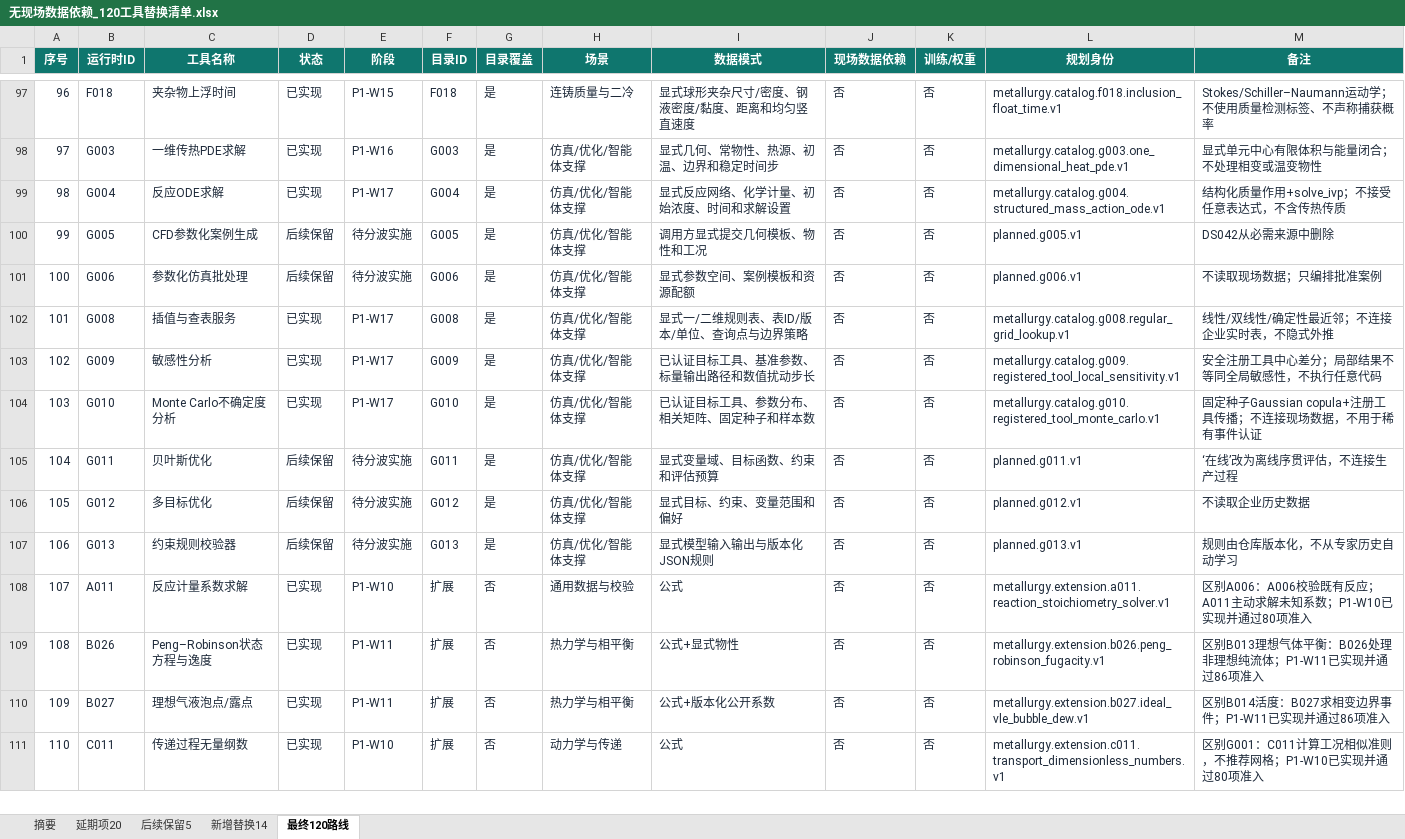
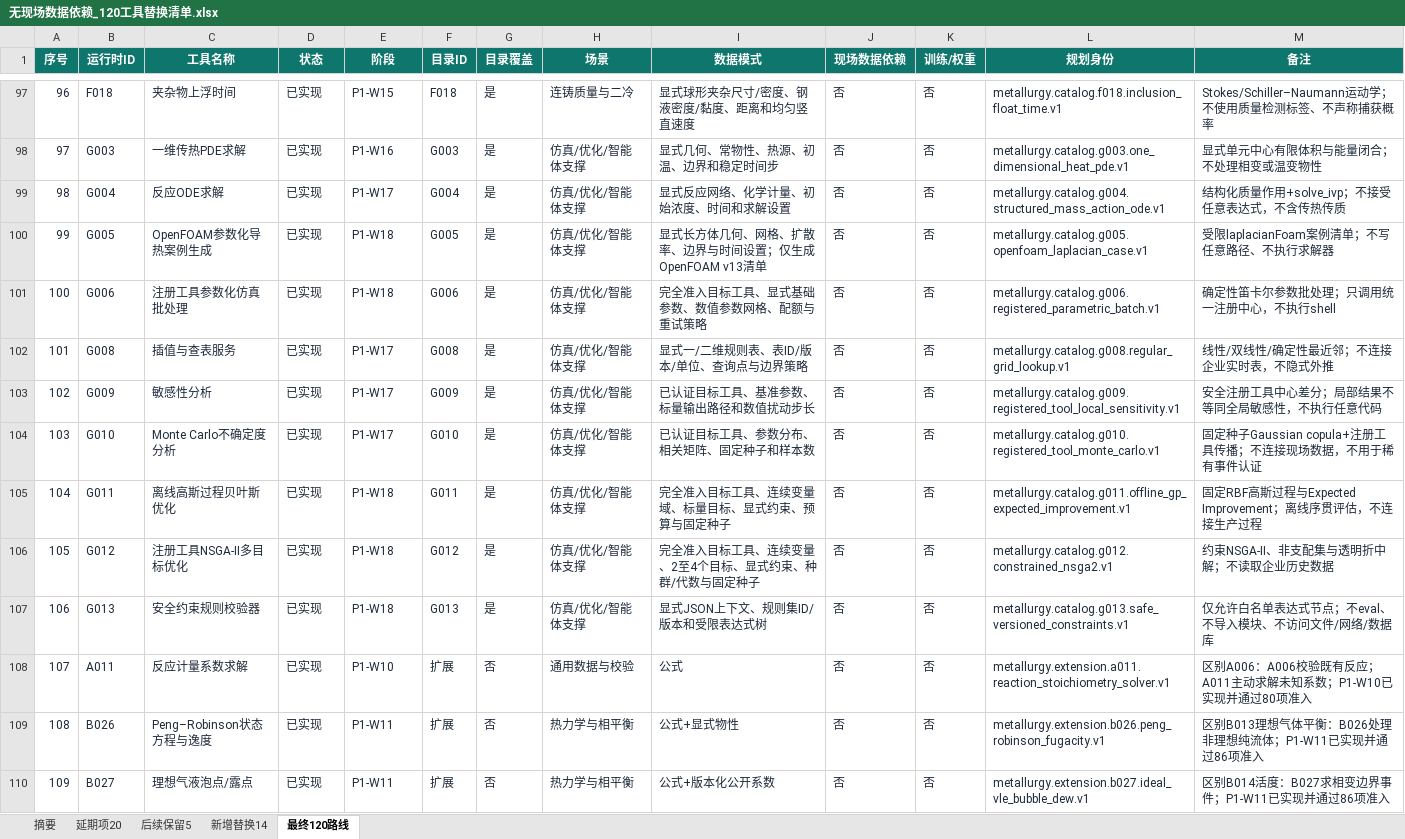
Before and after one commit to xiangyu-tian/metallurgy, an Excel workbook: outputs/ds042_independent_replacement_plan_20260901/无现场数据依赖_120工具替换清单.xlsx, sheet 最终120路线, drawn as a sheet; only a part is shown, gaps mark what is left out; the shorter side is filled out with more unchanged rows; values as stored, in another font and other column widths than the file's, no borders; conditional formats not drawn; the diff covers the shown part only; the diff names each change by its address in the sheet, - before the commit and + after, or states it on an @@ line.

```diff
--- a/outputs/ds042_independent_replacement_plan_20260901/无现场数据依赖_120工具替换清单.xlsx (sheet 最终120路线)
+++ b/outputs/ds042_independent_replacement_plan_20260901/无现场数据依赖_120工具替换清单.xlsx (sheet 最终120路线)
-C100 (工具名称): CFD参数化案例生成
+C100 (工具名称): OpenFOAM参数化导热案例生成
-D100:D101 (状态): 后续保留
+D100:D101 (状态): 已实现
-E100:E101 (阶段): 待分波实施
+E100:E101 (阶段): P1-W18
-I100 (数据模式): 调用方显式提交几何模板、物性和工况
+I100 (数据模式): 显式长方体几何、网格、扩散率、边界与时间设置；仅生成OpenFOAM v13清单
-L100 (规划身份): planned.g005.v1
+L100 (规划身份): metallurgy.catalog.g005.openfoam_laplacian_case.v1
-M100 (备注): DS042从必需来源中删除
+M100 (备注): 受限laplacianFoam案例清单；不写任意路径、不执行求解器
-C101 (工具名称): 参数化仿真批处理
+C101 (工具名称): 注册工具参数化仿真批处理
-I101 (数据模式): 显式参数空间、案例模板和资源配额
+I101 (数据模式): 完全准入目标工具、显式基础参数、数值参数网格、配额与重试策略
-L101 (规划身份): planned.g006.v1
+L101 (规划身份): metallurgy.catalog.g006.registered_parametric_batch.v1
-M101 (备注): 不读取现场数据；只编排批准案例
+M101 (备注): 确定性笛卡尔参数批处理；只调用统一注册中心，不执行shell
-C105 (工具名称): 贝叶斯优化
+C105 (工具名称): 离线高斯过程贝叶斯优化
-D105:D107 (状态): 后续保留
+D105:D107 (状态): 已实现
-E105:E107 (阶段): 待分波实施
+E105:E107 (阶段): P1-W18
-I105 (数据模式): 显式变量域、目标函数、约束和评估预算
+I105 (数据模式): 完全准入目标工具、连续变量域、标量目标、显式约束、预算与固定种子
-L105 (规划身份): planned.g011.v1
+L105 (规划身份): metallurgy.catalog.g011.offline_gp_expected_improvement.v1
-M105 (备注): ‘在线’改为离线序贯评估，不连接生产过程
+M105 (备注): 固定RBF高斯过程与Expected Improvement；离线序贯评估，不连接生产过程
-C106 (工具名称): 多目标优化
+C106 (工具名称): 注册工具NSGA-II多目标优化
-I106 (数据模式): 显式目标、约束、变量范围和偏好
+I106 (数据模式): 完全准入目标工具、连续变量、2至4个目标、显式约束、种群/代数与固定种子
-L106 (规划身份): planned.g012.v1
+L106 (规划身份): metallurgy.catalog.g012.constrained_nsga2.v1
-M106 (备注): 不读取企业历史数据
+M106 (备注): 约束NSGA-II、非支配集与透明折中解；不读取企业历史数据
-C107 (工具名称): 约束规则校验器
+C107 (工具名称): 安全约束规则校验器
-I107 (数据模式): 显式模型输入输出与版本化JSON规则
+I107 (数据模式): 显式JSON上下文、规则集ID/版本和受限表达式树
-L107 (规划身份): planned.g013.v1
+L107 (规划身份): metallurgy.catalog.g013.safe_versioned_constraints.v1
-M107 (备注): 规则由仓库版本化，不从专家历史自动学习
+M107 (备注): 仅允许白名单表达式节点；不eval、不导入模块、不访问文件/网络/数据库
```
Also changed, not shown: 11 edited cells elsewhere in this sheet, sheet 后续保留5, sheet 摘要, 41 other files.
